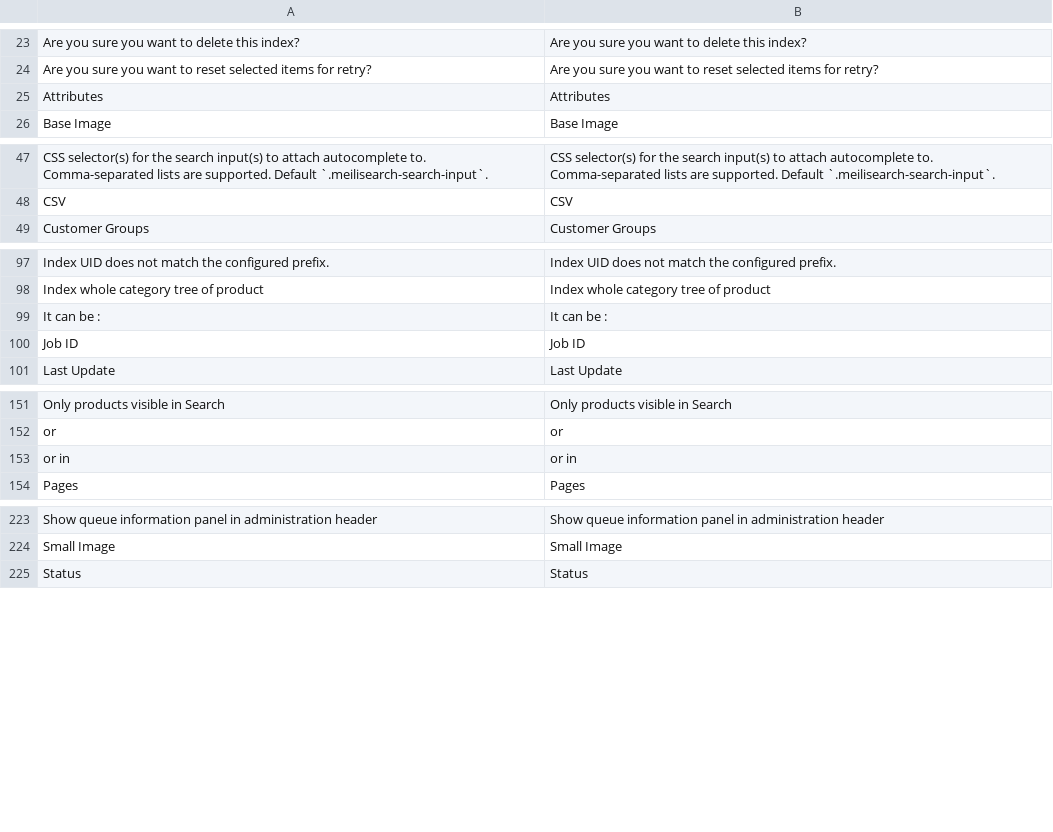
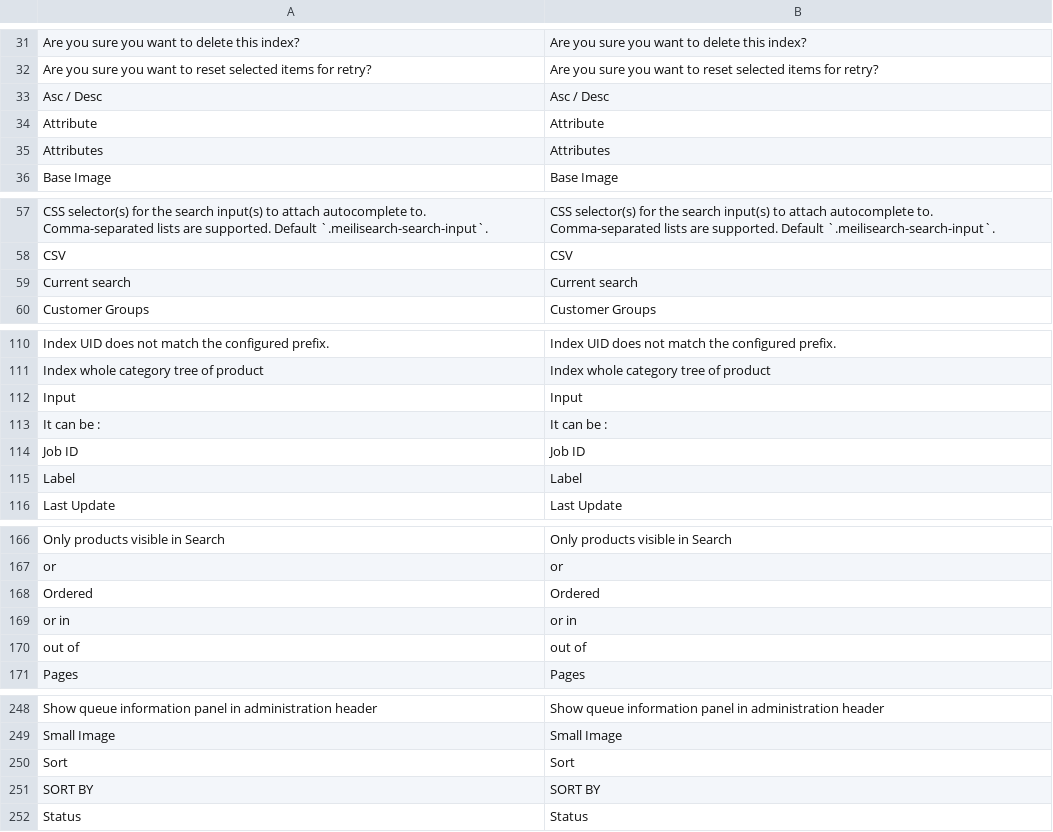
Before and after one commit to mageaustralia/maho-module-meilisearch, a CSV file: src/app/locale/en_US/Meilisearch_Search.csv, drawn as a sheet; only a part is shown, gaps mark what is left out; the diff covers the shown part only; the diff names each change by its address in the sheet, - before the commit and + after, or states it on an @@ line.

```diff
--- a/src/app/locale/en_US/Meilisearch_Search.csv
+++ b/src/app/locale/en_US/Meilisearch_Search.csv
+row 33: Asc / Desc | Asc / Desc
+row 34: Attribute | Attribute
+row 59: Current search | Current search
+row 112: Input | Input
+row 115: Label | Label
+row 168: Ordered | Ordered
+row 170: out of | out of
+row 250: Sort | Sort
+row 251: SORT BY | SORT BY
```
Also changed, not shown: 19 added rows elsewhere in this file, 2 other files.
